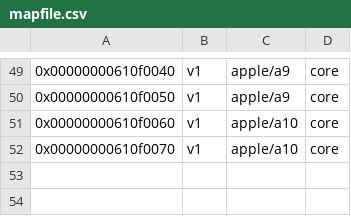
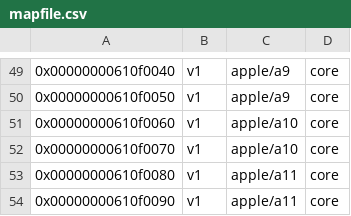
Before and after one commit to asdfugil/linux-apple, a CSV file: tools/perf/pmu-events/arch/arm64/mapfile.csv, drawn as a sheet; only a part is shown, gaps mark what is left out; the diff names each change by its address in the sheet, - before the commit and + after, or states it on an @@ line.

Commit message:
perf vender events arm64: Add Apple A11 CPU PMU events
Add CPU PMU events for Apple A11 SoC.

Signed-off-by: Nick Chan <towinchenmi@gmail.com>

```diff
--- a/tools/perf/pmu-events/arch/arm64/mapfile.csv
+++ b/tools/perf/pmu-events/arch/arm64/mapfile.csv
+row 53: 0x00000000610f0080 | v1 | apple/a11 | core
+row 54: 0x00000000610f0090 | v1 | apple/a11 | core
```
Also changed, not shown: 1 other file.
